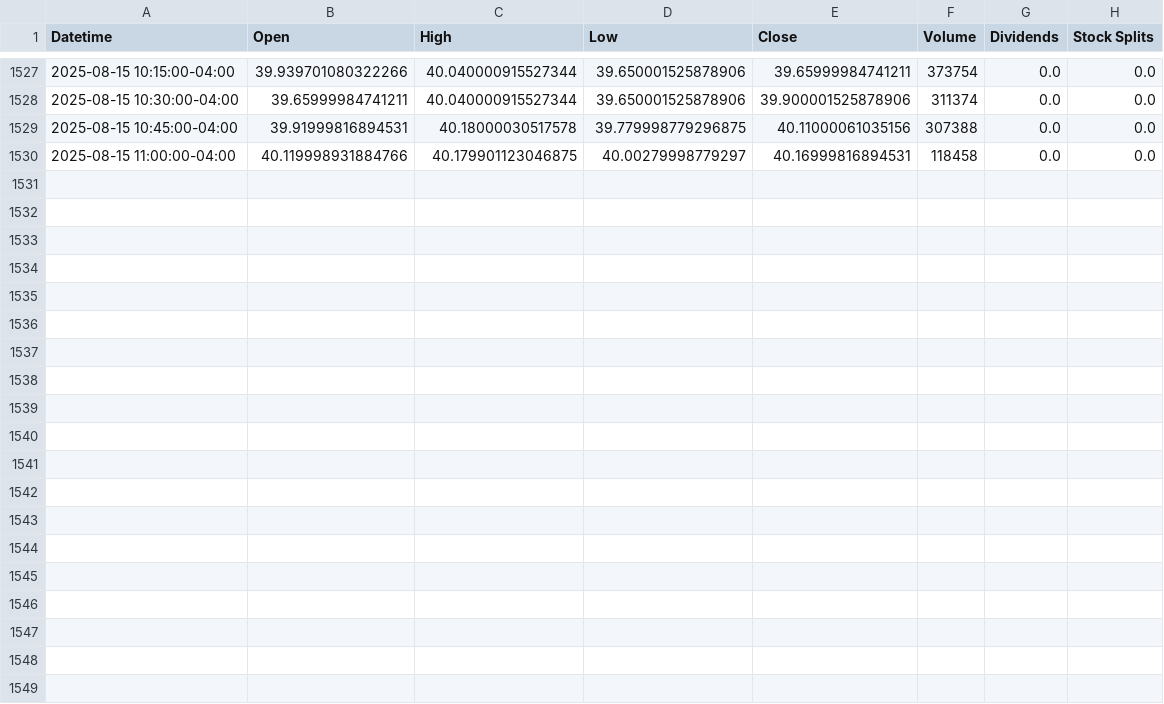
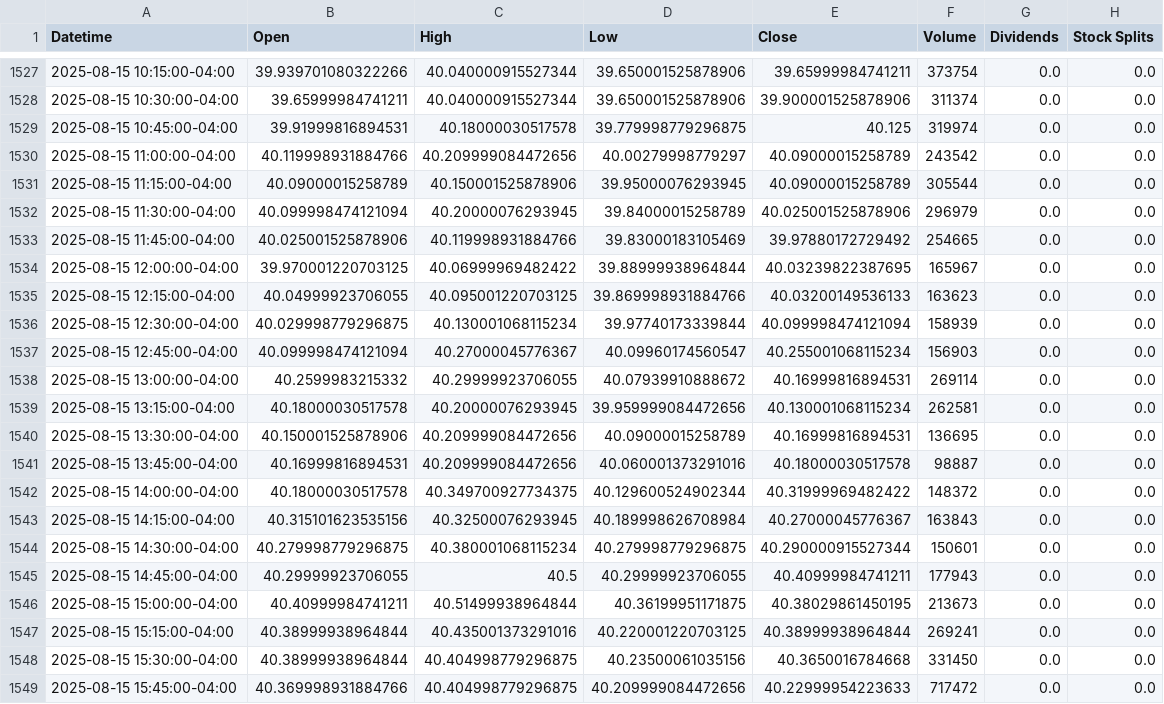
Before and after one commit to PDS-callum/volatile_stock_trader, a CSV file: cli_historical_data.csv, drawn as a sheet; only a part is shown, gaps mark what is left out.

```diff
--- a/cli_historical_data.csv
+++ b/cli_historical_data.csv
@@ -1528,3 +1528,22 @@ Datetime,Open,High,Low,Close,Volume,Dividends,Stock Splits
 2025-08-15 10:30:00-04:00,39.65999984741211,40.040000915527344,39.650001525878906,39.900001525878906,311374,0.0,0.0
-2025-08-15 10:45:00-04:00,39.91999816894531,40.18000030517578,39.779998779296875,40.11000061035156,307388,0.0,0.0
-2025-08-15 11:00:00-04:00,40.119998931884766,40.179901123046875,40.00279998779297,40.16999816894531,118458,0.0,0.0
+2025-08-15 10:45:00-04:00,39.91999816894531,40.18000030517578,39.779998779296875,40.125,319974,0.0,0.0
+2025-08-15 11:00:00-04:00,40.119998931884766,40.209999084472656,40.00279998779297,40.09000015258789,243542,0.0,0.0
+2025-08-15 11:15:00-04:00,40.09000015258789,40.150001525878906,39.95000076293945,40.09000015258789,305544,0.0,0.0
+2025-08-15 11:30:00-04:00,40.099998474121094,40.20000076293945,39.84000015258789,40.025001525878906,296979,0.0,0.0
+2025-08-15 11:45:00-04:00,40.025001525878906,40.119998931884766,39.83000183105469,39.97880172729492,254665,0.0,0.0
+2025-08-15 12:00:00-04:00,39.970001220703125,40.06999969482422,39.88999938964844,40.03239822387695,165967,0.0,0.0
+2025-08-15 12:15:00-04:00,40.04999923706055,40.095001220703125,39.869998931884766,40.03200149536133,163623,0.0,0.0
+2025-08-15 12:30:00-04:00,40.029998779296875,40.130001068115234,39.97740173339844,40.099998474121094,158939,0.0,0.0
+2025-08-15 12:45:00-04:00,40.099998474121094,40.27000045776367,40.09960174560547,40.255001068115234,156903,0.0,0.0
+2025-08-15 13:00:00-04:00,40.2599983215332,40.29999923706055,40.07939910888672,40.16999816894531,269114,0.0,0.0
+2025-08-15 13:15:00-04:00,40.18000030517578,40.20000076293945,39.959999084472656,40.130001068115234,262581,0.0,0.0
+2025-08-15 13:30:00-04:00,40.150001525878906,40.209999084472656,40.09000015258789,40.16999816894531,136695,0.0,0.0
+2025-08-15 13:45:00-04:00,40.16999816894531,40.209999084472656,40.060001373291016,40.18000030517578,98887,0.0,0.0
+2025-08-15 14:00:00-04:00,40.18000030517578,40.349700927734375,40.129600524902344,40.31999969482422,148372,0.0,0.0
+2025-08-15 14:15:00-04:00,40.315101623535156,40.32500076293945,40.189998626708984,40.27000045776367,163843,0.0,0.0
+2025-08-15 14:30:00-04:00,40.279998779296875,40.380001068115234,40.279998779296875,40.290000915527344,150601,0.0,0.0
+2025-08-15 14:45:00-04:00,40.29999923706055,40.5,40.29999923706055,40.40999984741211,177943,0.0,0.0
+2025-08-15 15:00:00-04:00,40.40999984741211,40.51499938964844,40.36199951171875,40.38029861450195,213673,0.0,0.0
+2025-08-15 15:15:00-04:00,40.38999938964844,40.435001373291016,40.220001220703125,40.38999938964844,269241,0.0,0.0
+2025-08-15 15:30:00-04:00,40.38999938964844,40.404998779296875,40.23500061035156,40.3650016784668,331450,0.0,0.0
+2025-08-15 15:45:00-04:00,40.369998931884766,40.404998779296875,40.209999084472656,40.22999954223633,717472,0.0,0.0
```
Also changed, not shown: 9 other files.
